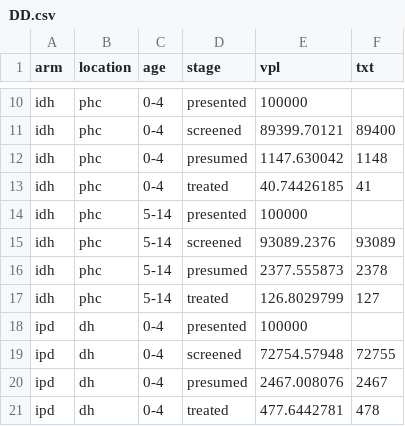
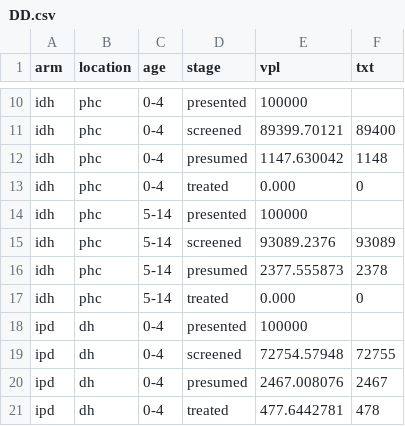
Before and after one commit to petedodd/TBSdecent, a CSV file: indata/DD.csv, drawn as a sheet; only a part is shown, gaps mark what is left out.

Commit message:
Update DD.csv
excluding TB diag at PHC level in IDH countries - these were not TB diag but TB treatment follow ups - can safely be ignored following discussion with O1 coordination team

```diff
--- a/indata/DD.csv
+++ b/indata/DD.csv
@@ -12,3 +12,3 @@ idh,phc,0-4,screened,89399.70121,89400
 idh,phc,0-4,presumed,1147.630042,1148
-idh,phc,0-4,treated,40.74426185,41
+idh,phc,0-4,treated,0.000,0
 idh,phc,5-14,presented,100000,
@@ -16,3 +16,3 @@ idh,phc,5-14,screened,93089.2376,93089
 idh,phc,5-14,presumed,2377.555873,2378
-idh,phc,5-14,treated,126.8029799,127
+idh,phc,5-14,treated,0.000,0
 ipd,dh,0-4,presented,100000,
```
